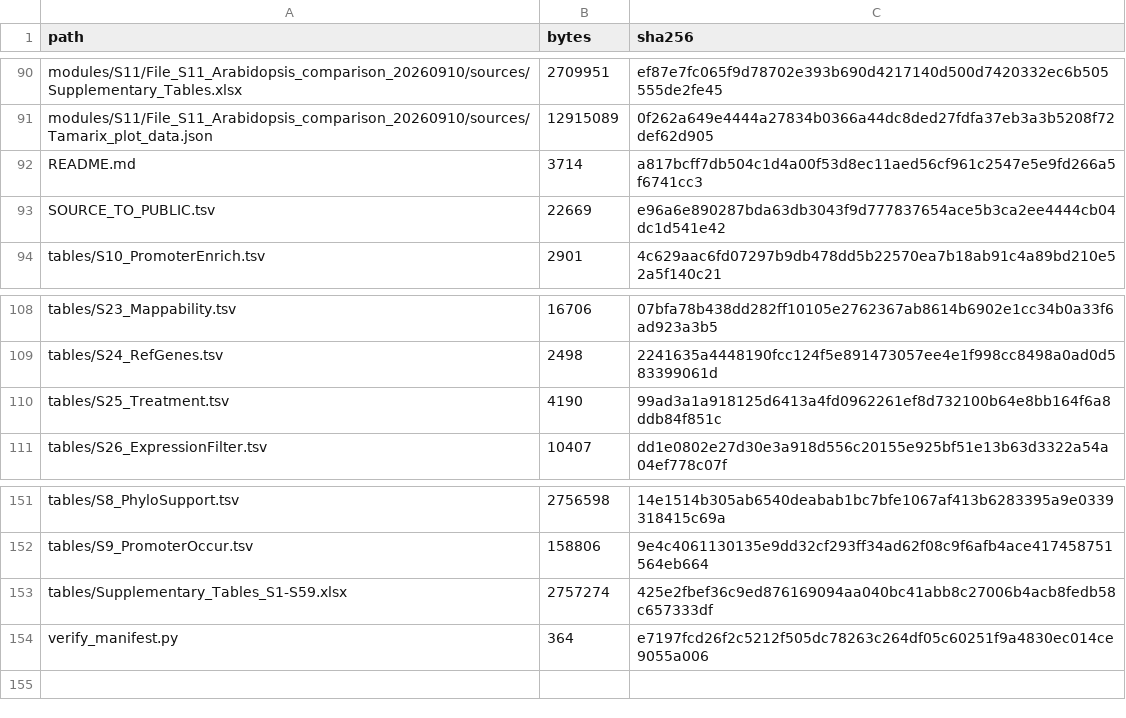
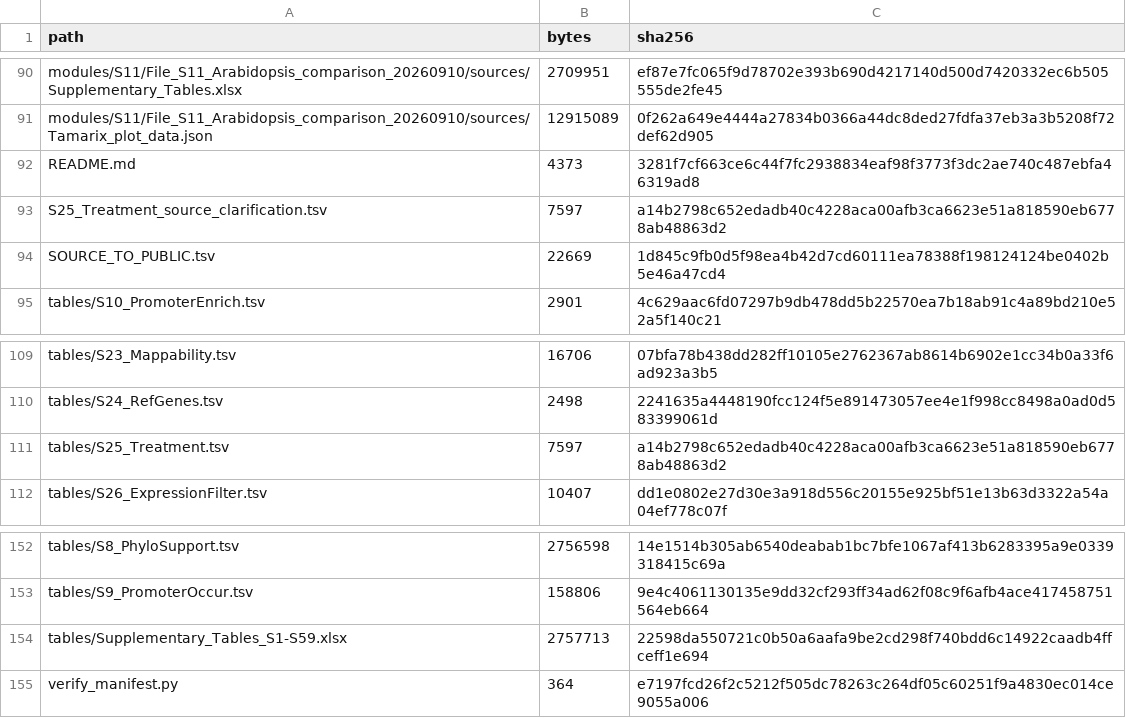
Before and after one commit to tarimteacher1/rsoamp-genes-revision, a TSV file: ADDITION_CONTENTS_SHA256_20260910.tsv, drawn as a sheet; only a part is shown, gaps mark what is left out.

```diff
--- a/ADDITION_CONTENTS_SHA256_20260910.tsv
+++ b/ADDITION_CONTENTS_SHA256_20260910.tsv
@@ -91,4 +91,5 @@ modules/S11/File_S11_Arabidopsis_comparison_20260910/sources/Supplementary_Table
 modules/S11/File_S11_Arabidopsis_comparison_20260910/sources/Tamarix_plot_data.json	12915089	0f262a649e4444a27834b0366a44dc8ded27fdfa37eb3a3b5208f72def62d905
-README.md	3714	a817bcff7db504c1d4a00f53d8ec11aed56cf961c2547e5e9fd266a5f6741cc3
-SOURCE_TO_PUBLIC.tsv	22669	e96a6e890287bda63db3043f9d777837654ace5b3ca2ee4444cb04dc1d541e42
+README.md	4373	3281f7cf663ce6c44f7fc2938834eaf98f3773f3dc2ae740c487ebfa46319ad8
+S25_Treatment_source_clarification.tsv	7597	a14b2798c652edadb40c4228aca00afb3ca6623e51a818590eb6778ab48863d2
+SOURCE_TO_PUBLIC.tsv	22669	1d845c9fb0d5f98ea4b42d7cd60111ea78388f198124124be0402b5e46a47cd4
 tables/S10_PromoterEnrich.tsv	2901	4c629aac6fd07297b9db478dd5b22570ea7b18ab91c4a89bd210e52a5f140c21
@@ -109,3 +110,3 @@ tables/S23_Mappability.tsv	16706	07bfa78b438dd282ff10105e2762367ab8614b6902e1cc3
 tables/S24_RefGenes.tsv	2498	2241635a4448190fcc124f5e891473057ee4e1f998cc8498a0ad0d583399061d
-tables/S25_Treatment.tsv	4190	99ad3a1a918125d6413a4fd0962261ef8d732100b64e8bb164f6a8ddb84f851c
+tables/S25_Treatment.tsv	7597	a14b2798c652edadb40c4228aca00afb3ca6623e51a818590eb6778ab48863d2
 tables/S26_ExpressionFilter.tsv	10407	dd1e0802e27d30e3a918d556c20155e925bf51e13b63d3322a54a04ef778c07f
@@ -152,3 +153,3 @@ tables/S8_PhyloSupport.tsv	2756598	14e1514b305ab6540deabab1bc7bfe1067af413b62833
 tables/S9_PromoterOccur.tsv	158806	9e4c4061130135e9dd32cf293ff34ad62f08c9f6afb4ace417458751564eb664
-tables/Supplementary_Tables_S1-S59.xlsx	2757274	425e2fbef36c9ed876169094aa040bc41abb8c27006b4acb8fedb58c657333df
+tables/Supplementary_Tables_S1-S59.xlsx	2757713	22598da550721c0b50a6aafa9be2cd298f740bdd6c14922caadb4ffceff1e694
 verify_manifest.py	364	e7197fcd26f2c5212f505dc78263c264df05c60251f9a4830ec014ce9055a006
```
Also changed, not shown: MANIFEST_SHA256.tsv, SOURCE_TO_PUBLIC_20260910.tsv, 8 other files.
